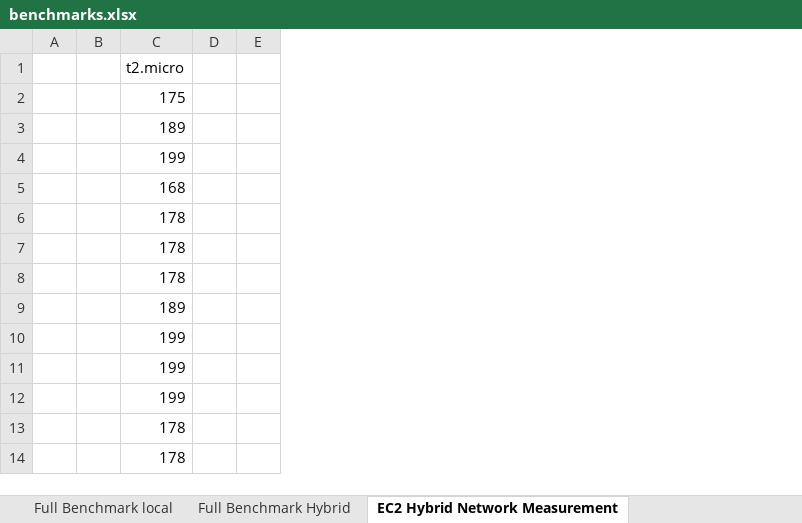
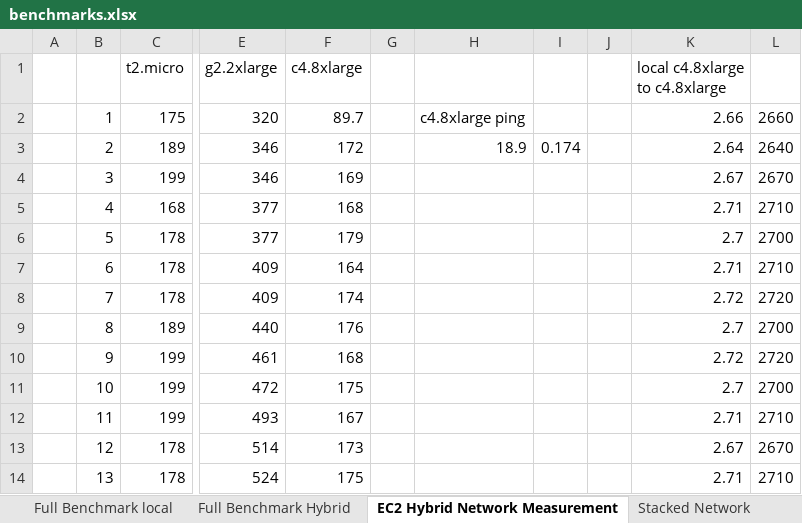
Before and after one commit to florianroesler/dynamo_thesis, an Excel workbook: benchmarks.xlsx, sheet EC2 Hybrid Network Measurement, drawn as a sheet; only a part is shown, gaps mark what is left out; values as stored, in another font and other column widths than the file's, no borders; removed rows and columns are numbered as before the commit, all else as after; the diff names each change by its address in the sheet, - before the commit and + after, or states it on an @@ line.

```diff
--- a/benchmarks.xlsx (sheet EC2 Hybrid Network Measurement)
+++ b/benchmarks.xlsx (sheet EC2 Hybrid Network Measurement)
+sheet tab: Stacked Network
-column B, empty
+column B, rows 2-14: 1 | 2 | 3 | 4 | 5 | 6 | 7 | 8 | 9 | 10 | 11 | 12 | 13
-column D, empty
-column E, empty
+column E (g2.2xlarge), rows 2-14: 320 | 346 | 346 | 377 | 377 | 409 | 409 | 440 | 461 | 472 | 493 | 514 | 524
+column F (c4.8xlarge), rows 2-14: 89.7 | 172 | 169 | 168 | 179 | 164 | 174 | 176 | 168 | 175 | 167 | 173 | 175
+column G, empty
+column H, rows 2-3: c4.8xlarge ping | 18.9
+column I, row 3: 0.174
+column J, empty
+column K (local c4.8xlarge to c4.8xlarge), rows 2-14: 2.66 | 2.64 | 2.67 | 2.71 | 2.7 | 2.71 | 2.72 | 2.7 | 2.72 | 2.7 | 2.71 | 2.67 | 2.71
+column L, rows 2-14: 2660 | 2640 | 2670 | 2710 | 2700 | 2710 | 2720 | 2700 | 2720 | 2700 | 2710 | 2670 | 2710
```
Also changed, not shown: sheet Sharded Matrix, sheet Full Benchmark Hybrid, sheet Sharded Mandelbrot, formulas that keep their value, 13 other files.
